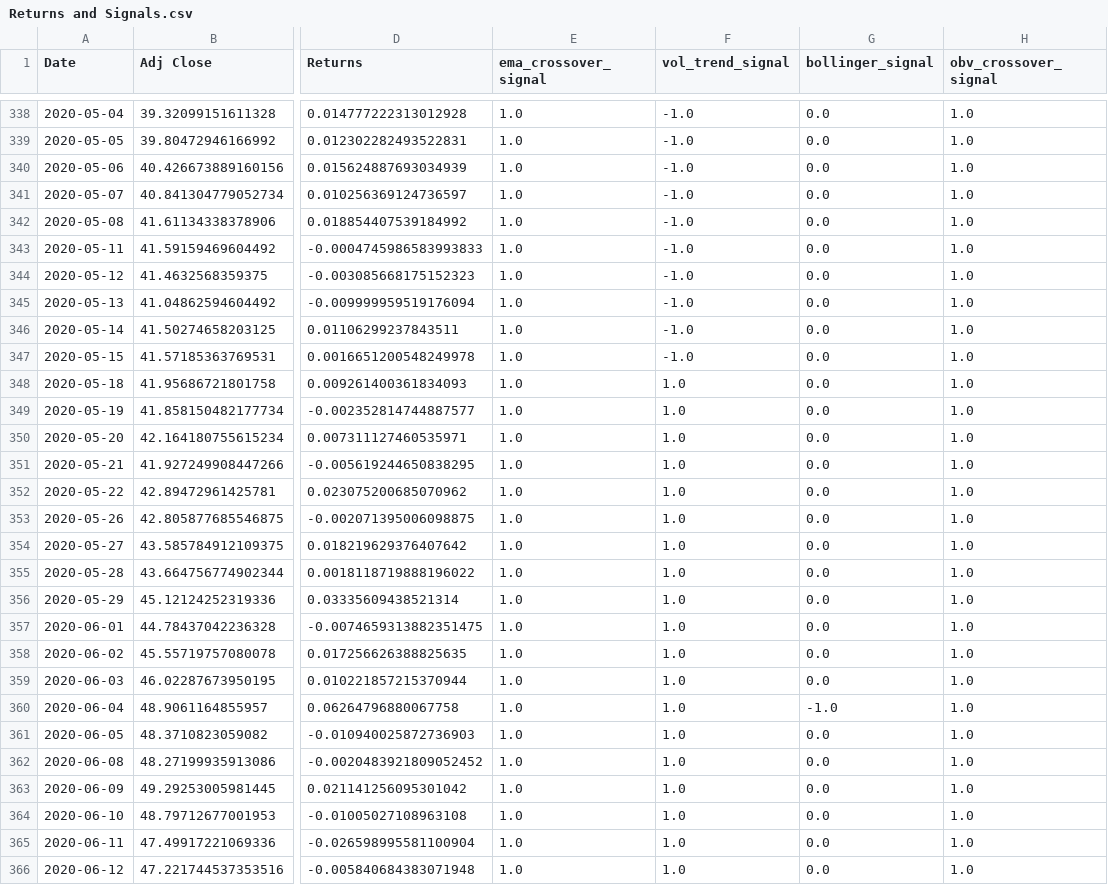
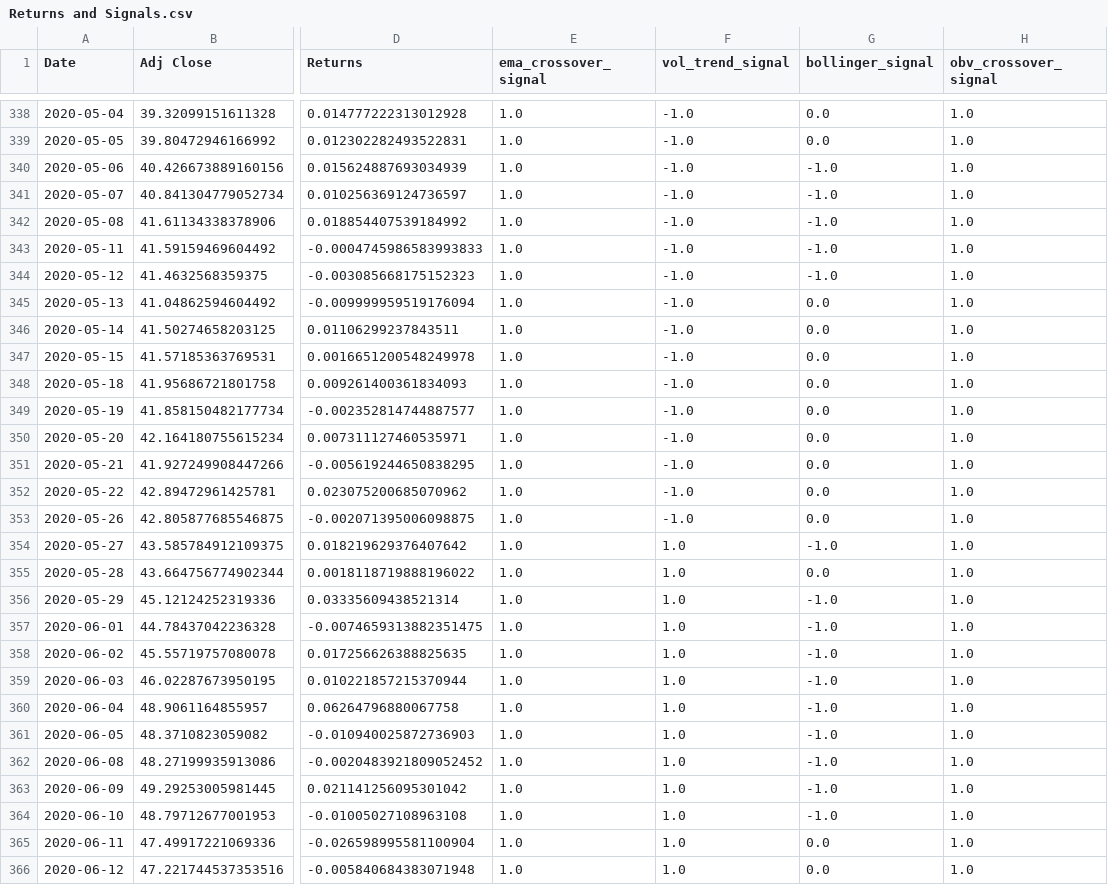
Before and after one commit to winstonpgao/Technical-Trading-Strategies-Using-Machine-Learning-and-Deep-Learning-Models, a CSV file: Returns and Signals.csv (was With Sentiment 2 years data/Returns and Signals.csv), drawn as a sheet; only a part is shown, gaps mark what is left out; the diff covers the shown part only; the diff names each change by its address in the sheet, - before the commit and + after, or states it on an @@ line.

```diff
--- a/With Sentiment 2 years data/Returns and Signals.csv
+++ b/Returns and Signals.csv
-G340:G344 (bollinger_signal): 0.0
+G340:G344 (bollinger_signal): -1.0
-F348:F353 (vol_trend_signal): 1.0
+F348:F353 (vol_trend_signal): -1.0
-G354 (bollinger_signal): 0.0
+G354 (bollinger_signal): -1.0
-G356:G359 (bollinger_signal): 0.0
+G356:G359 (bollinger_signal): -1.0
-G361:G364 (bollinger_signal): 0.0
+G361:G364 (bollinger_signal): -1.0
```
Also changed, not shown: 1 added row and 120 edited cells elsewhere in this file, 5 other files.
